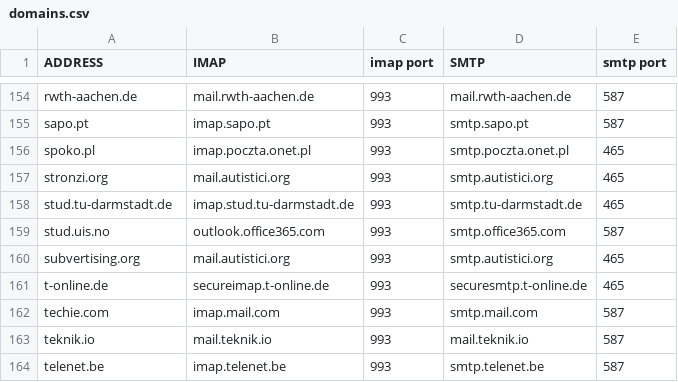
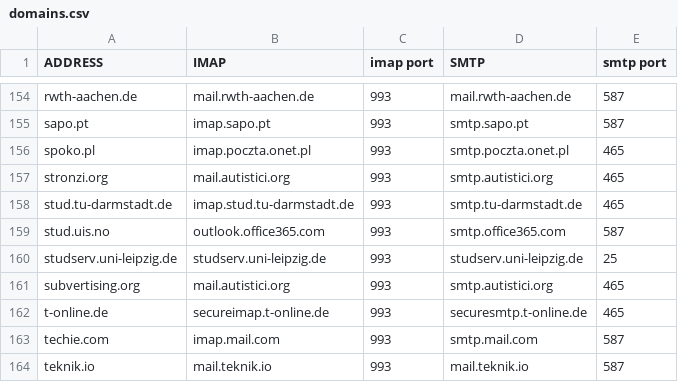
Before and after one commit to archive-of-deleted-repositories/jamesob__mutt-wizard, a CSV file: domains.csv, drawn as a sheet; only a part is shown, gaps mark what is left out; the shorter side is filled out with more unchanged rows; the diff names each change by its address in the sheet, - before the commit and + after, or states it on an @@ line.

Commit message:
Added Uni Leipzig Mail
For my fellow Leipziger Students

```diff
--- a/domains.csv
+++ b/domains.csv
+row 160: studserv.uni-leipzig.de | studserv.uni-leipzig.de | 993 | studserv.uni-leipzig.de | 25
```
